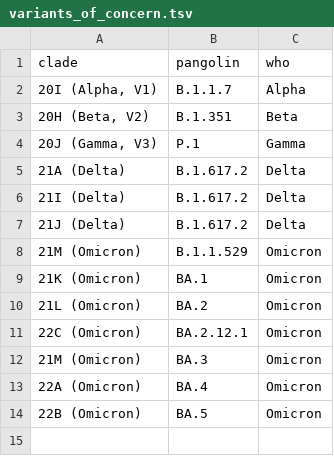
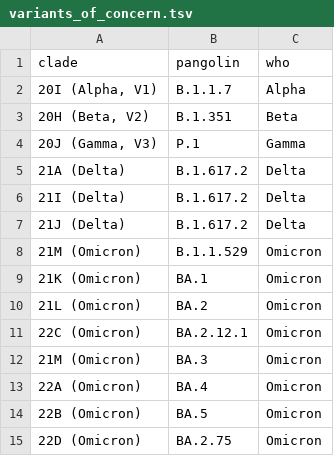
Before and after one commit to seattleflu/assembly, a TSV file: submissions/source-data/variants_of_concern.tsv, drawn as a sheet; the diff names each change by its address in the sheet, - before the commit and + after, or states it on an @@ line.

Commit message:
Add clade 22D (Pango lineage BA.2.75) to VoCs
This new clade was added to NextStrain on July 21, 2022 and is being added
as a VoC.

```diff
--- a/submissions/source-data/variants_of_concern.tsv
+++ b/submissions/source-data/variants_of_concern.tsv
+row 15: 22D (Omicron) | BA.2.75 | Omicron
```
